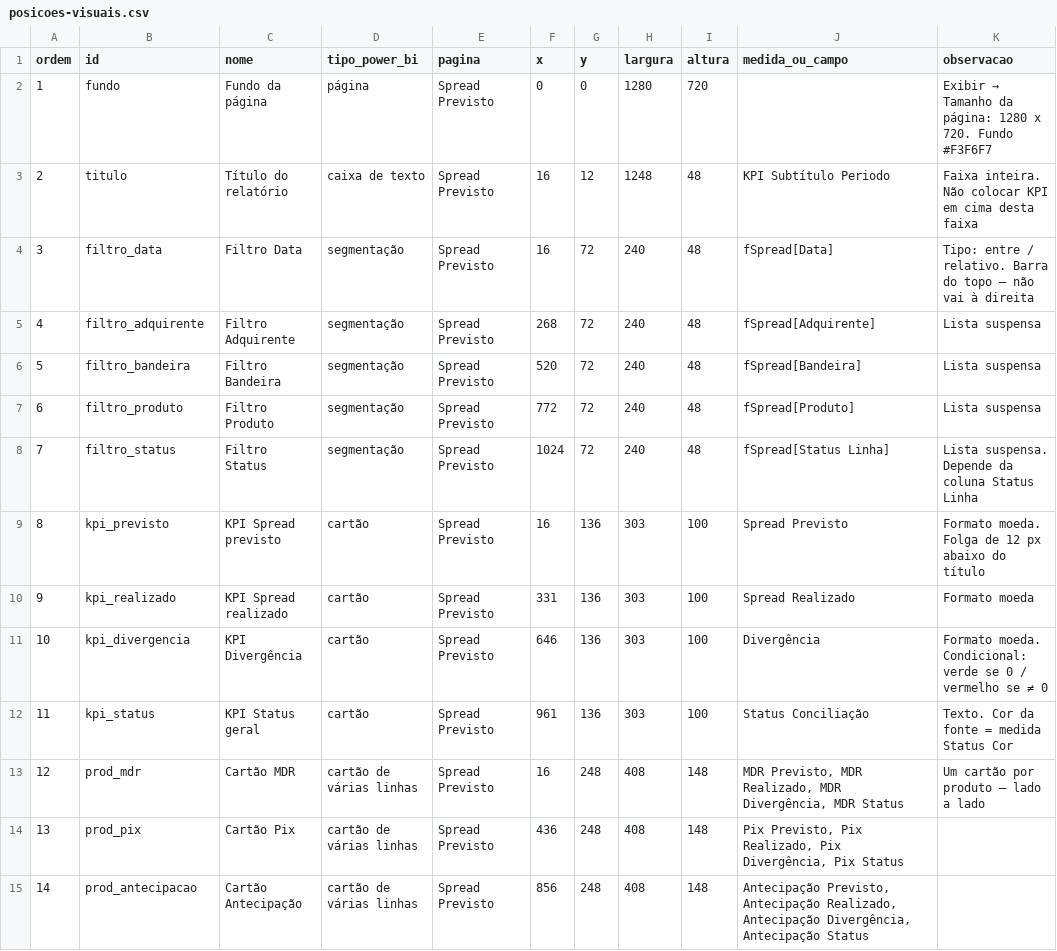
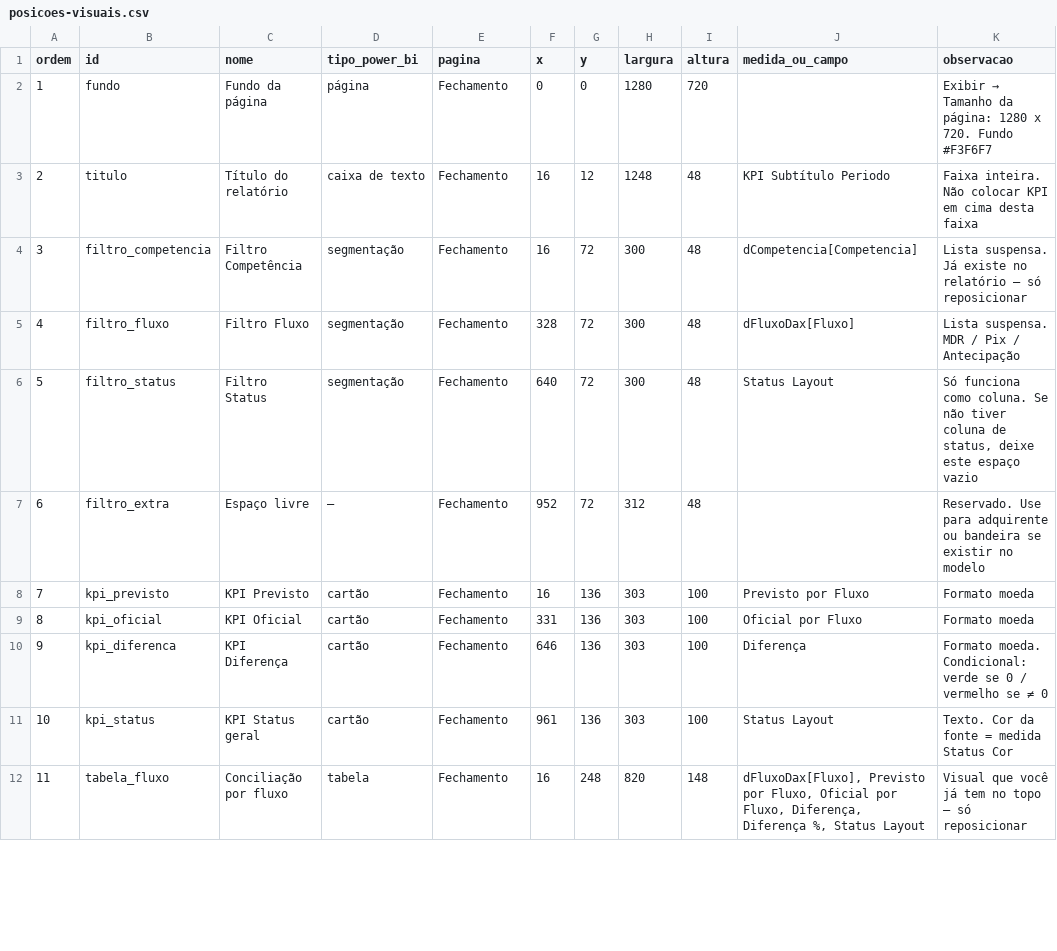
Before and after one commit to SCpayGrupoSC/power-bi-kit, a CSV file: power-bi-kit/posicoes-visuais.csv, drawn as a sheet; only a part is shown; removed rows and columns are numbered as before the commit, all else as after; the diff covers the shown part only; the diff names each change by its address in the sheet, - before the commit and + after, or states it on an @@ line.

```diff
--- a/power-bi-kit/posicoes-visuais.csv
+++ b/power-bi-kit/posicoes-visuais.csv
-E2:E4 (pagina): Spread Previsto
+E2:E4 (pagina): Fechamento
-B4 (id): filtro_data
+B4 (id): filtro_competencia
-C4 (nome): Filtro Data
+C4 (nome): Filtro Competência
-H4 (largura): 240
+H4 (largura): 300
-J4 (medida_ou_campo): fSpread[Data]
+J4 (medida_ou_campo): dCompetencia[Competencia]
-K4 (observacao): Tipo: entre / relativo. Barra do topo — não vai à direita
+K4 (observacao): Lista suspensa. Já existe no relatório — só reposicionar
-row 5: 4 | filtro_adquirente | Filtro Adquirente | segmentação | Spread Previsto | 268 | 72 | 240 | 48 | fSpread[Adquirente] | Lista suspensa
-row 6: 5 | filtro_bandeira | Filtro Bandeira | segmentação | Spread Previsto | 520 | 72 | 240 | 48 | fSpread[Bandeira] | Lista suspensa
-row 7: 6 | filtro_produto | Filtro Produto | segmentação | Spread Previsto | 772 | 72 | 240 | 48 | fSpread[Produto] | Lista suspensa
+row 5: 4 | filtro_fluxo | Filtro Fluxo | segmentação | Fechamento | 328 | 72 | 300 | 48 | dFluxoDax[Fluxo] | Lista suspensa. MDR / Pix / Antecipação
@@ column A (ordem) renumbered from row 6 down @@
-E6 (pagina): Spread Previsto
+E6 (pagina): Fechamento
-F6 (x): 1024
+F6 (x): 640
-H6 (largura): 240
+H6 (largura): 300
-J6 (medida_ou_campo): fSpread[Status Linha]
+J6 (medida_ou_campo): Status Layout
-K6 (observacao): Lista suspensa. Depende da coluna Status Linha
+K6 (observacao): Só funciona como coluna. Se não tiver coluna de status, deixe este espaço vazio
+row 7: 6 | filtro_extra | Espaço livre | — | Fechamento | 952 | 72 | 312 | 48 |  | Reservado. Use para adquirente ou bandeira se existir no modelo
-C8 (nome): KPI Spread previsto
+C8 (nome): KPI Previsto
-E8:E11 (pagina): Spread Previsto
+E8:E11 (pagina): Fechamento
-J8 (medida_ou_campo): Spread Previsto
+J8 (medida_ou_campo): Previsto por Fluxo
-K8 (observacao): Formato moeda. Folga de 12 px abaixo do título
+K8 (observacao): Formato moeda
-B9 (id): kpi_realizado
+B9 (id): kpi_oficial
-C9 (nome): KPI Spread realizado
+C9 (nome): KPI Oficial
-J9 (medida_ou_campo): Spread Realizado
+J9 (medida_ou_campo): Oficial por Fluxo
-B10 (id): kpi_divergencia
+B10 (id): kpi_diferenca
-C10 (nome): KPI Divergência
+C10 (nome): KPI Diferença
-J10 (medida_ou_campo): Divergência
+J10 (medida_ou_campo): Diferença
-J11 (medida_ou_campo): Status Conciliação
+J11 (medida_ou_campo): Status Layout
-row 13: 12 | prod_mdr | Cartão MDR | cartão de várias linhas | Spread Previsto | 16 | 248 | 408 | 148 | MDR Previsto, MDR Realizado, MDR Divergência, MDR Status | Um cartão por produto — lado a lado
-row 14: 13 | prod_pix | Cartão Pix | cartão de várias linhas | Spread Previsto | 436 | 248 | 408 | 148 | Pix Previsto, Pix Realizado, Pix Divergência, Pix Status
-row 15: 14 | prod_antecipacao | Cartão Antecipação | cartão de várias linhas | Spread Previsto | 856 | 248 | 408 | 148 | Antecipação Previsto, Antecipação Realizado, Antecipação Divergência, Antecipação Status
+row 12: 11 | tabela_fluxo | Conciliação por fluxo | tabela | Fechamento | 16 | 248 | 820 | 148 | dFluxoDax[Fluxo], Previsto por Fluxo, Oficial por Fluxo, Diferença, Diferença %, Status Layout | Visual que você já tem no topo — só reposicionar
```
Also changed, not shown: 2 added rows, 1 removed row and 7 edited cells elsewhere in this file, public/power-bi-kit/posicoes-visuais.csv, 7 other files.
